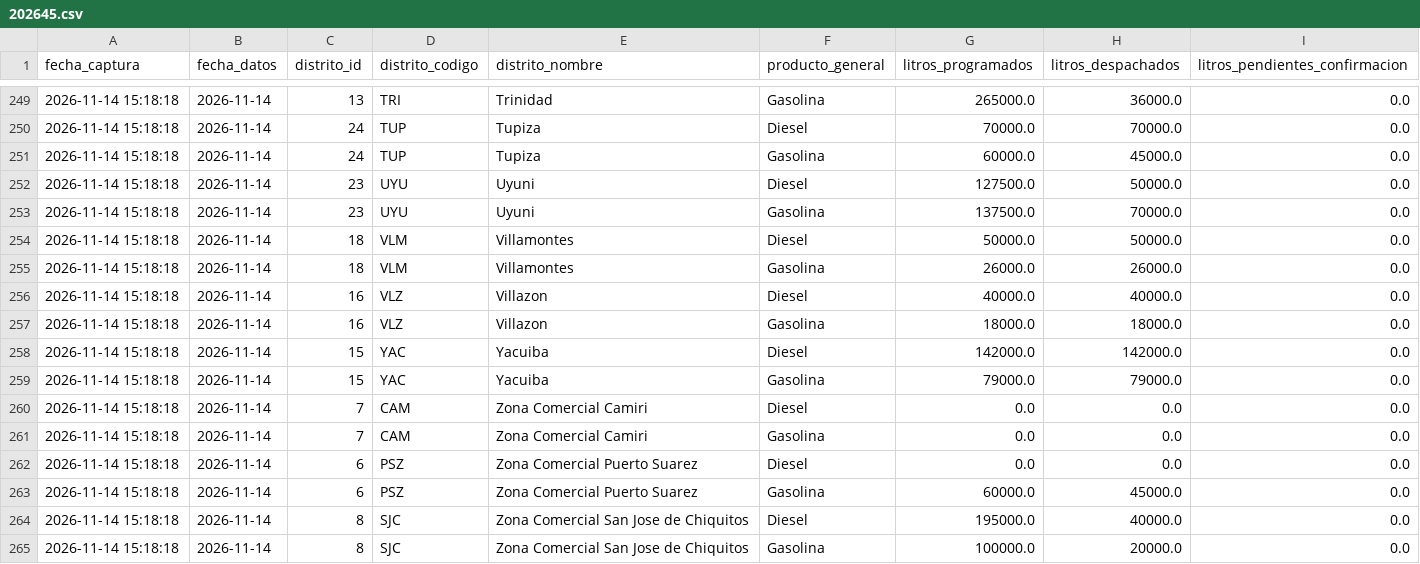
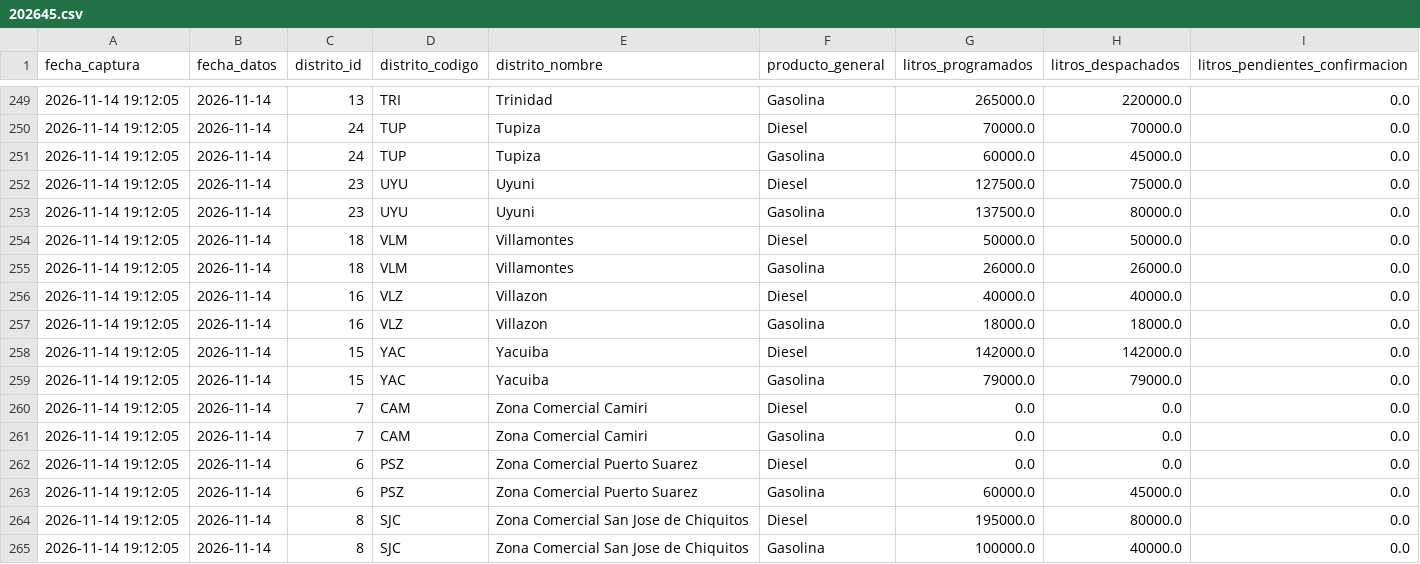
Before and after one commit to sociedatos/bo-combustible, a CSV file: data_ypfb/resumen/202645.csv, drawn as a sheet; only a part is shown, gaps mark what is left out; the diff covers the shown part only.

```diff
--- a/data_ypfb/resumen/202645.csv
+++ b/data_ypfb/resumen/202645.csv
@@ -249,17 +249,17 @@ fecha_captura,fecha_datos,distrito_id,distrito_codigo,distrito_nombre,producto_g
-2026-11-14 15:18:18,2026-11-14,13,TRI,Trinidad,Gasolina,265000.0,36000.0,0.0
-2026-11-14 15:18:18,2026-11-14,24,TUP,Tupiza,Diesel,70000.0,70000.0,0.0
-2026-11-14 15:18:18,2026-11-14,24,TUP,Tupiza,Gasolina,60000.0,45000.0,0.0
-2026-11-14 15:18:18,2026-11-14,23,UYU,Uyuni,Diesel,127500.0,50000.0,0.0
-2026-11-14 15:18:18,2026-11-14,23,UYU,Uyuni,Gasolina,137500.0,70000.0,0.0
-2026-11-14 15:18:18,2026-11-14,18,VLM,Villamontes,Diesel,50000.0,50000.0,0.0
-2026-11-14 15:18:18,2026-11-14,18,VLM,Villamontes,Gasolina,26000.0,26000.0,0.0
-2026-11-14 15:18:18,2026-11-14,16,VLZ,Villazon,Diesel,40000.0,40000.0,0.0
-2026-11-14 15:18:18,2026-11-14,16,VLZ,Villazon,Gasolina,18000.0,18000.0,0.0
-2026-11-14 15:18:18,2026-11-14,15,YAC,Yacuiba,Diesel,142000.0,142000.0,0.0
-2026-11-14 15:18:18,2026-11-14,15,YAC,Yacuiba,Gasolina,79000.0,79000.0,0.0
-2026-11-14 15:18:18,2026-11-14,7,CAM,Zona Comercial Camiri,Diesel,0.0,0.0,0.0
-2026-11-14 15:18:18,2026-11-14,7,CAM,Zona Comercial Camiri,Gasolina,0.0,0.0,0.0
-2026-11-14 15:18:18,2026-11-14,6,PSZ,Zona Comercial Puerto Suarez,Diesel,0.0,0.0,0.0
-2026-11-14 15:18:18,2026-11-14,6,PSZ,Zona Comercial Puerto Suarez,Gasolina,60000.0,45000.0,0.0
-2026-11-14 15:18:18,2026-11-14,8,SJC,Zona Comercial San Jose de Chiquitos,Diesel,195000.0,40000.0,0.0
-2026-11-14 15:18:18,2026-11-14,8,SJC,Zona Comercial San Jose de Chiquitos,Gasolina,100000.0,20000.0,0.0
+2026-11-14 19:12:05,2026-11-14,13,TRI,Trinidad,Gasolina,265000.0,220000.0,0.0
+2026-11-14 19:12:05,2026-11-14,24,TUP,Tupiza,Diesel,70000.0,70000.0,0.0
+2026-11-14 19:12:05,2026-11-14,24,TUP,Tupiza,Gasolina,60000.0,45000.0,0.0
+2026-11-14 19:12:05,2026-11-14,23,UYU,Uyuni,Diesel,127500.0,75000.0,0.0
+2026-11-14 19:12:05,2026-11-14,23,UYU,Uyuni,Gasolina,137500.0,80000.0,0.0
+2026-11-14 19:12:05,2026-11-14,18,VLM,Villamontes,Diesel,50000.0,50000.0,0.0
+2026-11-14 19:12:05,2026-11-14,18,VLM,Villamontes,Gasolina,26000.0,26000.0,0.0
+2026-11-14 19:12:05,2026-11-14,16,VLZ,Villazon,Diesel,40000.0,40000.0,0.0
+2026-11-14 19:12:05,2026-11-14,16,VLZ,Villazon,Gasolina,18000.0,18000.0,0.0
+2026-11-14 19:12:05,2026-11-14,15,YAC,Yacuiba,Diesel,142000.0,142000.0,0.0
+2026-11-14 19:12:05,2026-11-14,15,YAC,Yacuiba,Gasolina,79000.0,79000.0,0.0
+2026-11-14 19:12:05,2026-11-14,7,CAM,Zona Comercial Camiri,Diesel,0.0,0.0,0.0
+2026-11-14 19:12:05,2026-11-14,7,CAM,Zona Comercial Camiri,Gasolina,0.0,0.0,0.0
+2026-11-14 19:12:05,2026-11-14,6,PSZ,Zona Comercial Puerto Suarez,Diesel,0.0,0.0,0.0
+2026-11-14 19:12:05,2026-11-14,6,PSZ,Zona Comercial Puerto Suarez,Gasolina,60000.0,45000.0,0.0
+2026-11-14 19:12:05,2026-11-14,8,SJC,Zona Comercial San Jose de Chiquitos,Diesel,195000.0,80000.0,0.0
+2026-11-14 19:12:05,2026-11-14,8,SJC,Zona Comercial San Jose de Chiquitos,Gasolina,100000.0,40000.0,0.0
```
Also changed, not shown: 44 edited cells elsewhere in this file, data_ypfb/programacion/202645.csv, 3 other files.
